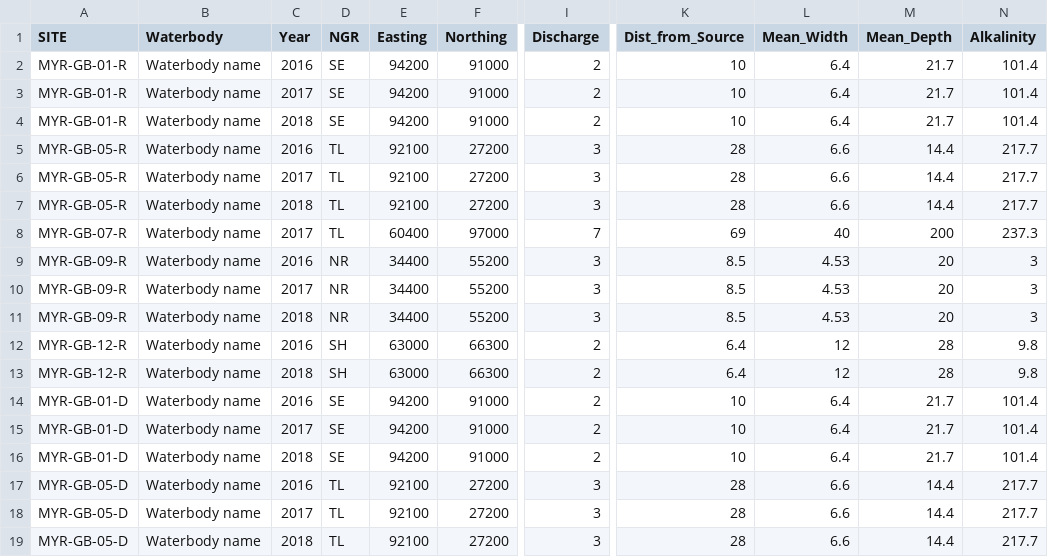
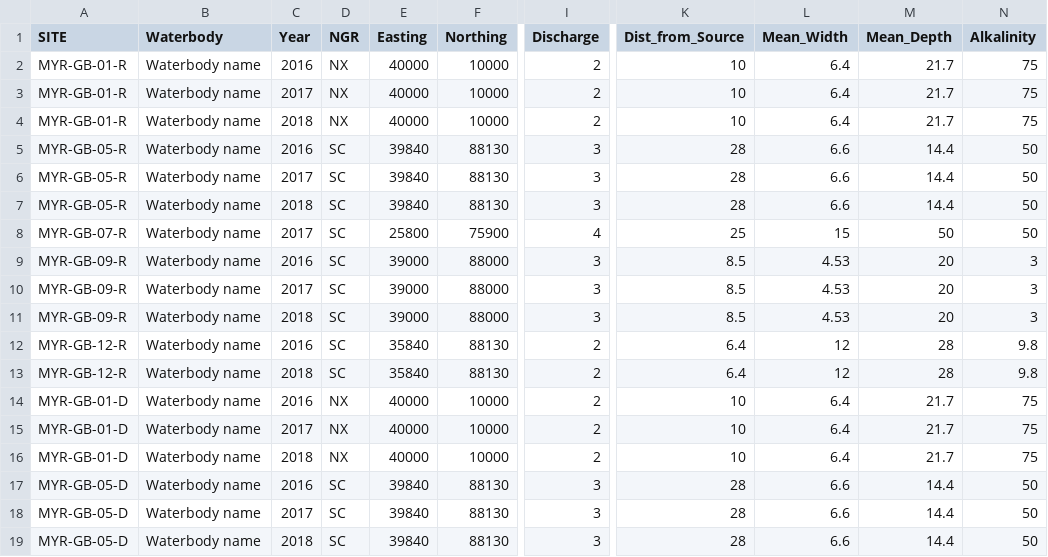
Before and after one commit to aquaMetrics/rict, a CSV file: inst/extdat/input-file-data-to-use-multi-year-iom.csv, drawn as a sheet; only a part is shown, gaps mark what is left out; the diff covers the shown part only; the diff names each change by its address in the sheet, - before the commit and + after, or states it on an @@ line.

```diff
--- a/inst/extdat/input-file-data-to-use-multi-year-iom.csv
+++ b/inst/extdat/input-file-data-to-use-multi-year-iom.csv
-D2:D4 (NGR): SE
+D2:D4 (NGR): NX
-E2:E4 (Easting): 94200
+E2:E4 (Easting): 40000
-F2:F4 (Northing): 91000
+F2:F4 (Northing): 10000
-N2:N4 (Alkalinity): 101.4
+N2:N4 (Alkalinity): 75
-D5:D8 (NGR): TL
+D5:D8 (NGR): SC
-E5:E7 (Easting): 92100
+E5:E7 (Easting): 39840
-F5:F7 (Northing): 27200
+F5:F7 (Northing): 88130
-N5:N7 (Alkalinity): 217.7
+N5:N7 (Alkalinity): 50
-E8 (Easting): 60400
+E8 (Easting): 25800
-F8 (Northing): 97000
+F8 (Northing): 75900
-I8 (Discharge): 7
+I8 (Discharge): 4
-K8 (Dist_from_Source): 69
+K8 (Dist_from_Source): 25
-L8 (Mean_Width): 40
+L8 (Mean_Width): 15
-M8 (Mean_Depth): 200
+M8 (Mean_Depth): 50
-N8 (Alkalinity): 237.3
+N8 (Alkalinity): 50
-D9:D11 (NGR): NR
+D9:D11 (NGR): SC
-E9:E11 (Easting): 34400
+E9:E11 (Easting): 39000
-F9:F11 (Northing): 55200
+F9:F11 (Northing): 88000
-D12:D13 (NGR): SH
+D12:D13 (NGR): SC
-E12:E13 (Easting): 63000
+E12:E13 (Easting): 35840
-F12:F13 (Northing): 66300
+F12:F13 (Northing): 88130
-D14:D16 (NGR): SE
+D14:D16 (NGR): NX
-E14:E16 (Easting): 94200
+E14:E16 (Easting): 40000
-F14:F16 (Northing): 91000
+F14:F16 (Northing): 10000
-N14:N16 (Alkalinity): 101.4
+N14:N16 (Alkalinity): 75
-D17:D19 (NGR): TL
+D17:D19 (NGR): SC
-E17:E19 (Easting): 92100
+E17:E19 (Easting): 39840
-F17:F19 (Northing): 27200
+F17:F19 (Northing): 88130
-N17:N19 (Alkalinity): 217.7
+N17:N19 (Alkalinity): 50
```
Also changed, not shown: 23 edited cells elsewhere in this file, 8 other files.
